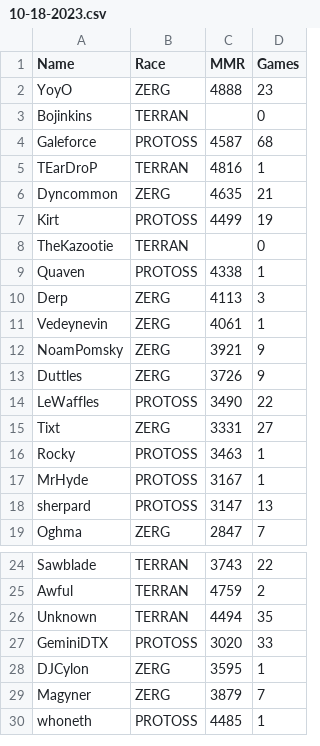
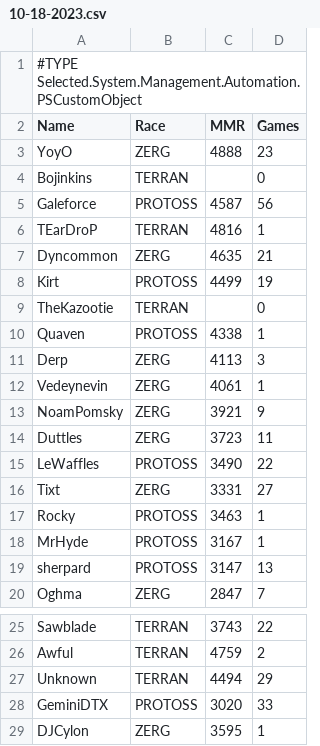
Before and after one commit to darinbolton/LadderTracker, a CSV file: MMR/10-18-2023.csv, drawn as a sheet; only a part is shown, gaps mark what is left out; the shorter side is filled out with more unchanged rows.

```diff
--- a/MMR/10-18-2023.csv
+++ b/MMR/10-18-2023.csv
@@ -1 +1,2 @@
+#TYPE Selected.System.Management.Automation.PSCustomObject
 "Name","Race","MMR","Games"
@@ -3,3 +4,3 @@
 "Bojinkins","TERRAN","","0"
-"Galeforce","PROTOSS","4587","68"
+"Galeforce","PROTOSS","4587","56"
 "TEarDroP","TERRAN","4816","1"
@@ -12,3 +13,3 @@
 "NoamPomsky","ZERG","3921","9"
-"Duttles","ZERG","3726","9"
+"Duttles","ZERG","3723","11"
 "LeWaffles","PROTOSS","3490","22"
@@ -25,3 +26,3 @@
 "Awful","TERRAN","4759","2"
-"Unknown","TERRAN","4494","35"
+"Unknown","TERRAN","4494","29"
 "GeminiDTX","PROTOSS","3020","33"
```
Also changed, not shown: 2 other files.
